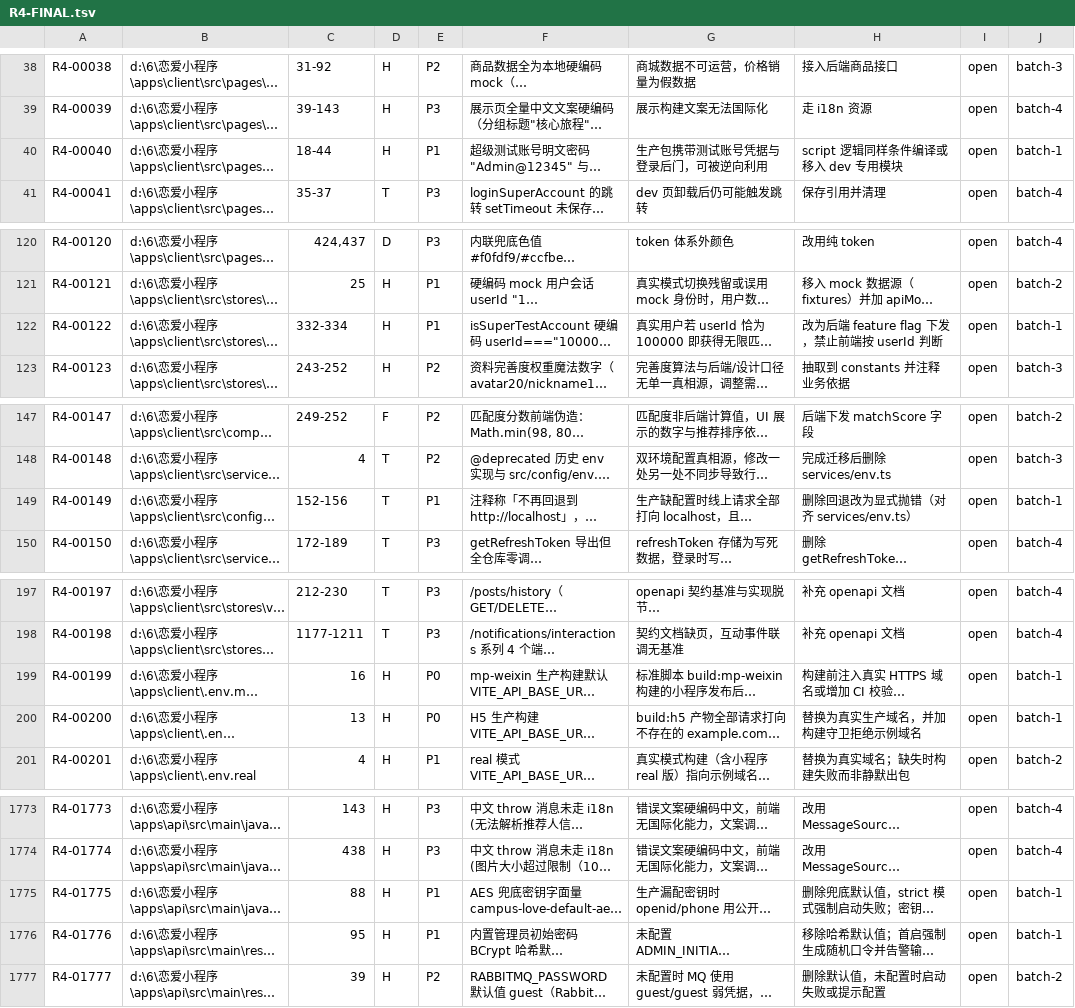
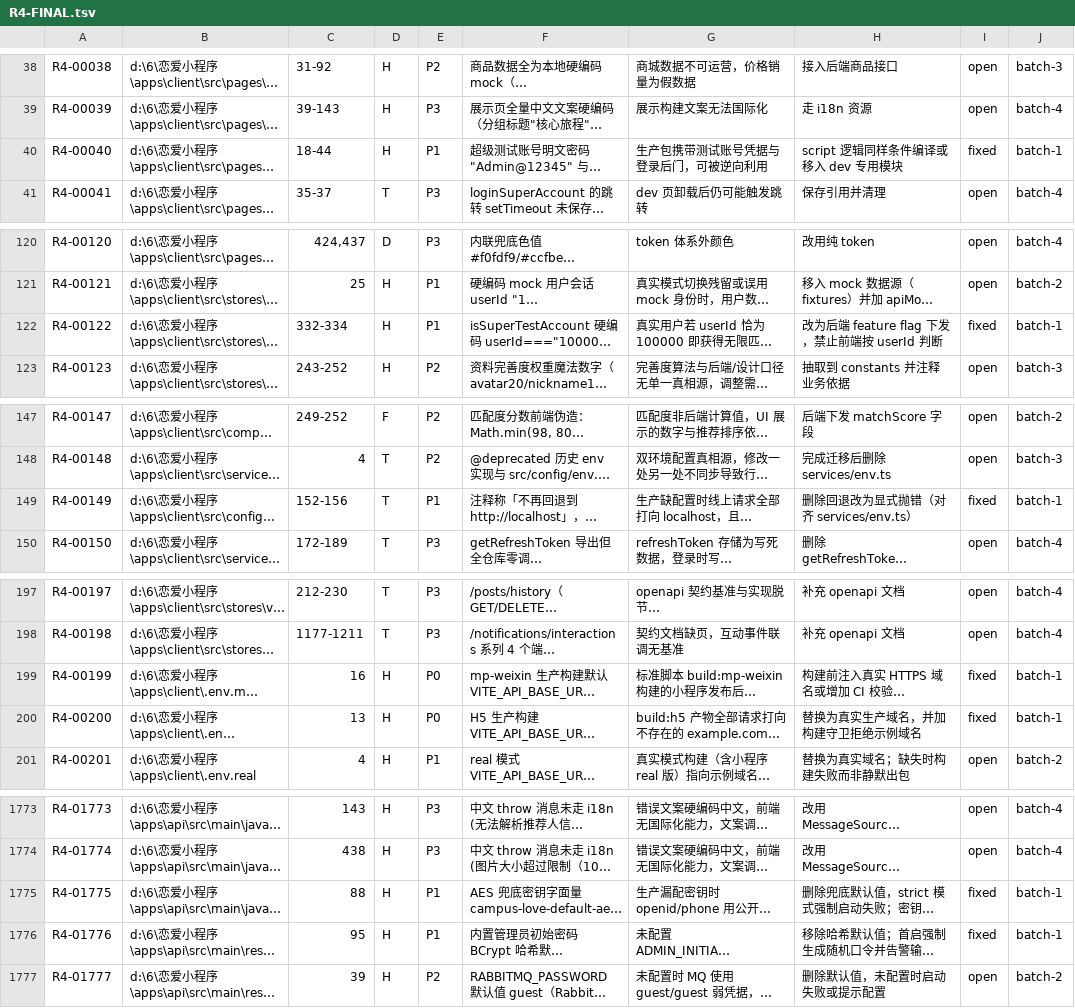
Before and after one commit to lx-1203/Love-Mini-Program, a TSV file: audit-round3/R4-FINAL.tsv, drawn as a sheet; only a part is shown, gaps mark what is left out; long unchanged cells end in …; the diff covers the shown part only; the diff names each change by its address in the sheet, - before the commit and + after, or states it on an @@ line.

```diff
--- a/audit-round3/R4-FINAL.tsv
+++ b/audit-round3/R4-FINAL.tsv
-I40: open
+I40: fixed
-I122: open
+I122: fixed
-I149: open
+I149: fixed
-I199:I200: open
+I199:I200: fixed
-I1775:I1776: open
+I1775:I1776: fixed
```
Also changed, not shown: 5 added rows and 13 edited cells elsewhere in this file, audit-round3/claims.tsv, 22 other files.
